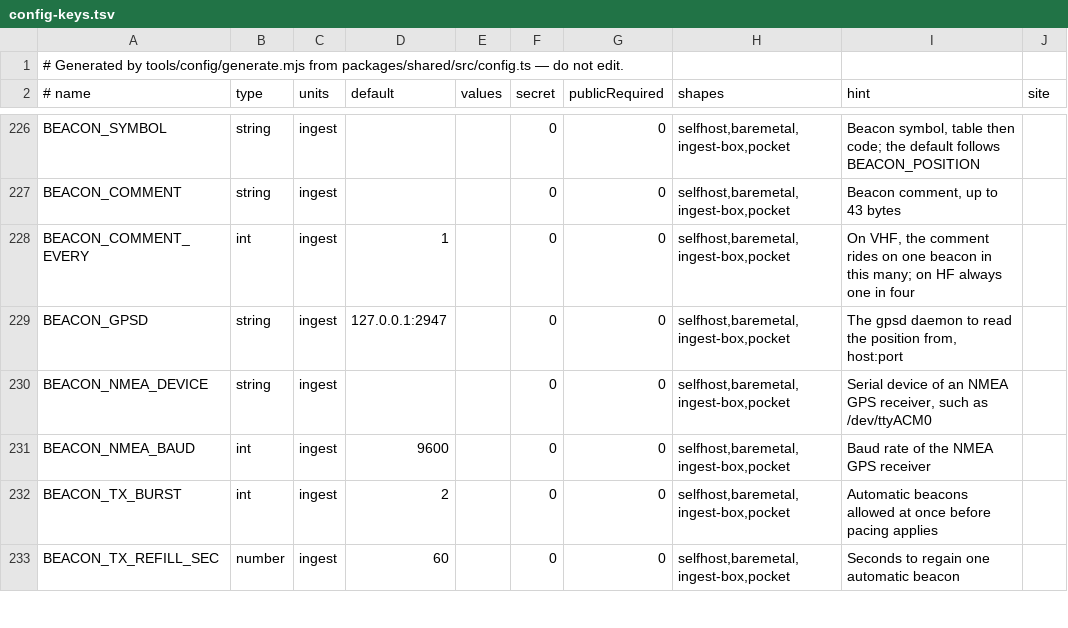
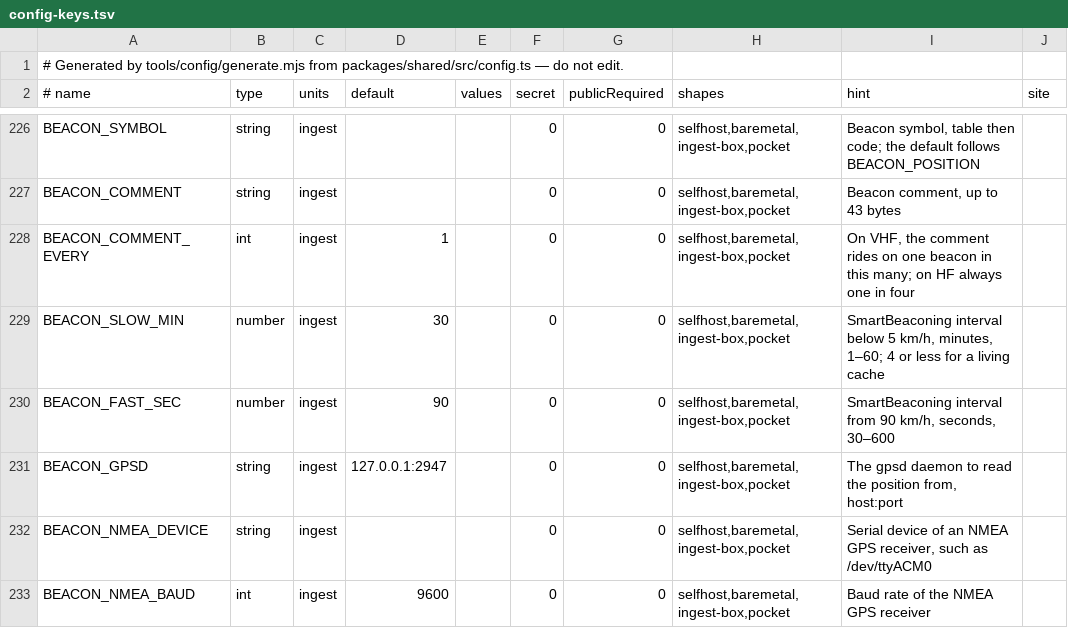
Before and after one commit to apachler/aprscaching, a TSV file: deploy/lib/config-keys.tsv, drawn as a sheet; only a part is shown, gaps mark what is left out; the shorter side is filled out with more unchanged rows; the diff names each change by its address in the sheet, - before the commit and + after, or states it on an @@ line.

Commit message:
feat: configurable SmartBeaconing rates, standard turn slope, one Mailbox send at a time
- SmartBeaconing's turn slope is 255 degree·mph, the HamHUD and Direwolf default.
- BEACON_SLOW_MIN (30, 1-60) and BEACON_FAST_SEC (90, 30-600) set its rates; a
  station that is a living cache sets the slow rate to 4 min or less. The HF
  10-minute floor holds regardless.
- The gateway queues no new Mailbox send while the box or its APRS-IS uplink still
  repeats the last one: a hearing sends again only once the box reported those
  repeats settled, or after a hold that covers a box that never reports. A repeat
  the box reports acked delivers the message.

Signed-off-by: Andreas Pachler <apachler@paan-systems.com>

```diff
--- a/deploy/lib/config-keys.tsv
+++ b/deploy/lib/config-keys.tsv
+row 229: BEACON_SLOW_MIN | number | ingest | 30 |  | 0 | 0 | selfhost,baremetal,ingest-box,pocket | SmartBeaconing interval below 5 km/h, minutes, 1–60; 4 or less for a living cache
+row 230: BEACON_FAST_SEC | number | ingest | 90 |  | 0 | 0 | selfhost,baremetal,ingest-box,pocket | SmartBeaconing interval from 90 km/h, seconds, 30–600
```
Also changed, not shown: 14 other files.
